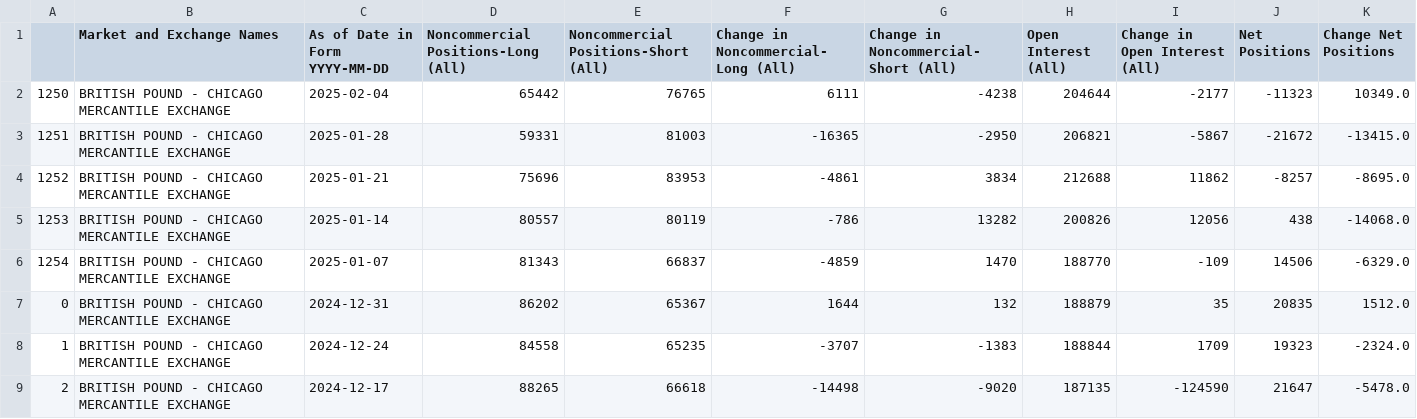
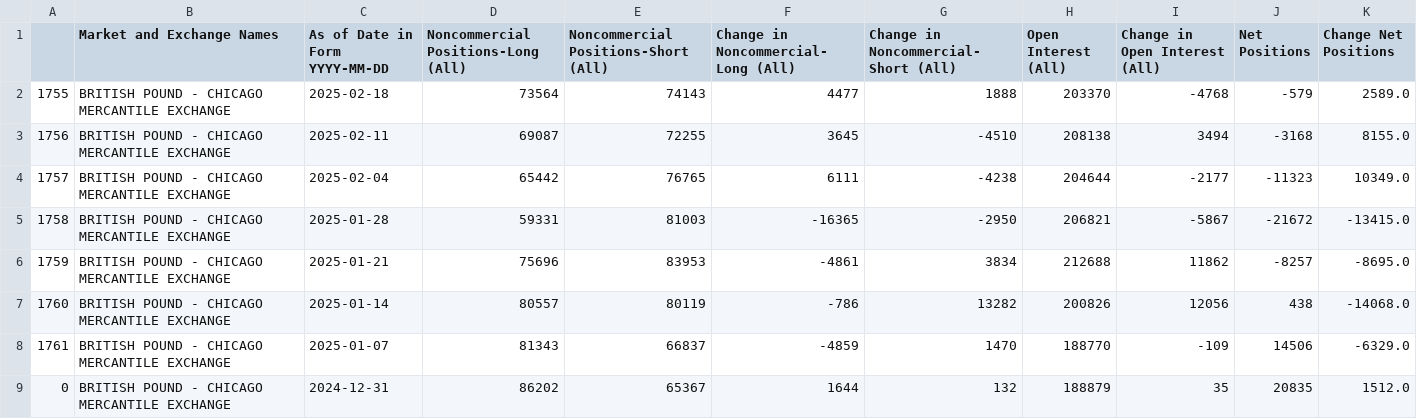
Before and after one commit to ngohamah/cot_analysis, a CSV file: data/POUND.csv, drawn as a sheet; only a part is shown; the shorter side is filled out with more unchanged rows; addresses are those after the commit; the diff names each change by its address in the sheet, - before the commit and + after, or states it on an @@ line.

```diff
--- a/data/POUND.csv
+++ b/data/POUND.csv
+row 2: 1755 | BRITISH POUND - CHICAGO MERCANTILE EXCHANGE | 2025-02-18 | 73564 | 74143 | 4477 | 1888 | 203370 | -4768 | -579 | 2589.0
+row 3: 1756 | BRITISH POUND - CHICAGO MERCANTILE EXCHANGE | 2025-02-11 | 69087 | 72255 | 3645 | -4510 | 208138 | 3494 | -3168 | 8155.0
@@ column A renumbered between rows 4 and 8 @@
```
Also changed, not shown: data/AUSTRALIAN.csv, data/CANADIAN DOLLAR.csv, 29 other files.
